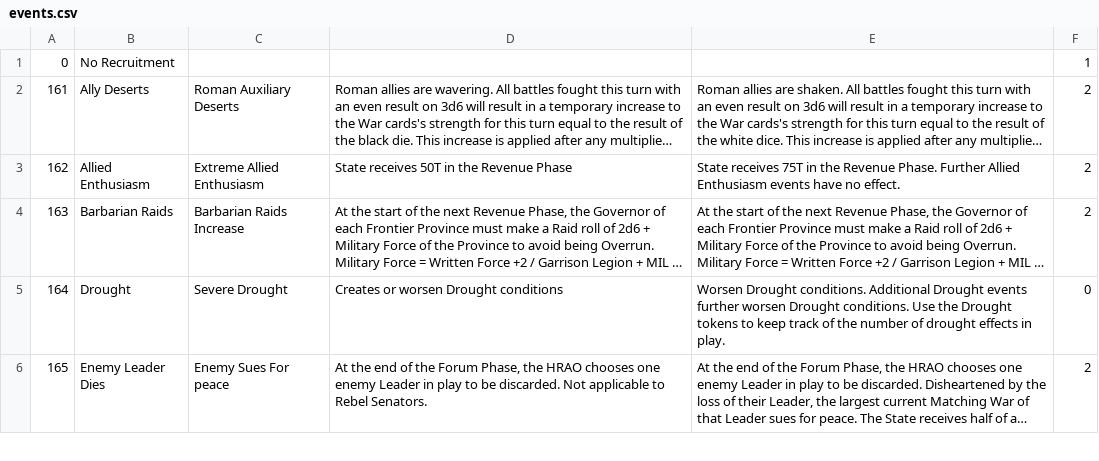
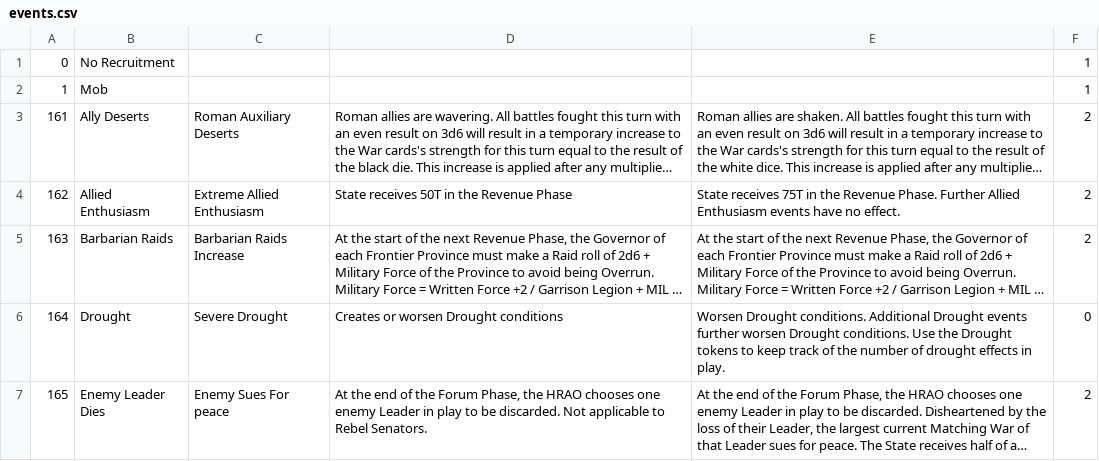
Before and after one commit to LocoNeko/The-Republic-of-Rome, a CSV file: resources/tables/events.csv, drawn as a sheet; only a part is shown; long unchanged cells end in …; the diff names each change by its address in the sheet, - before the commit and + after, or states it on an @@ line.

```diff
--- a/resources/tables/events.csv
+++ b/resources/tables/events.csv
+row 2: 1 | Mob |  |  |  | 1
```
Also changed, not shown: 6 other files.
